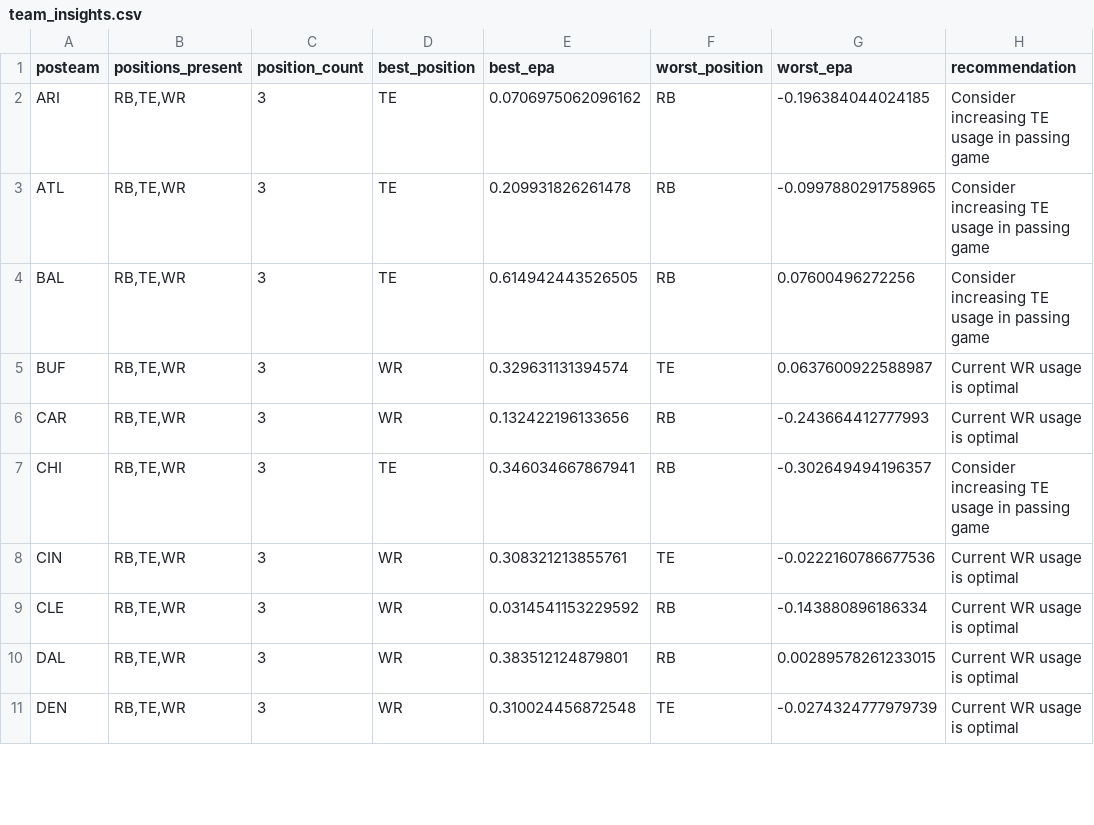
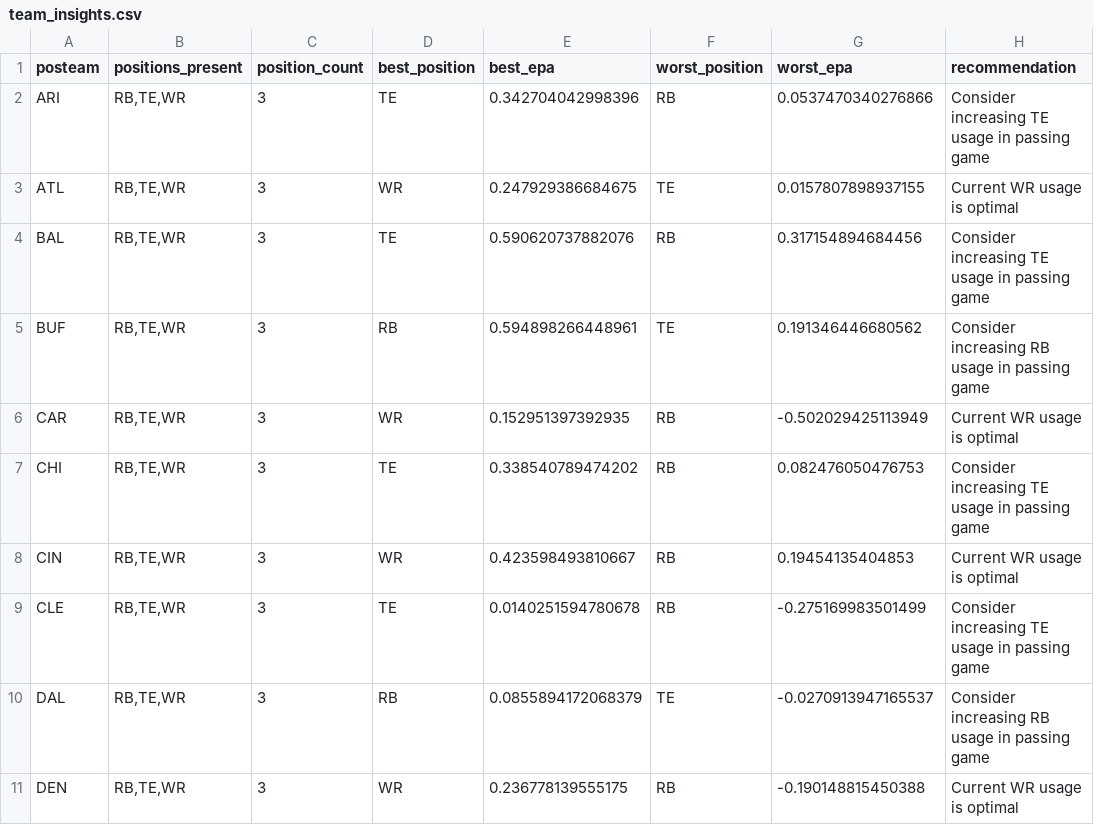
Before and after one commit to tcross616/Sports_Analytics_I, a CSV file: team_insights.csv, drawn as a sheet; only a part is shown; the diff covers the shown part only.

```diff
--- a/team_insights.csv
+++ b/team_insights.csv
@@ -1,11 +1,11 @@
 "posteam","positions_present","position_count","best_position","best_epa","worst_position","worst_epa","recommendation"
-"ARI","RB,TE,WR",3,"TE",0.0706975062096162,"RB",-0.196384044024185,"Consider increasing TE usage in passing game"
-"ATL","RB,TE,WR",3,"TE",0.209931826261478,"RB",-0.0997880291758965,"Consider increasing TE usage in passing game"
-"BAL","RB,TE,WR",3,"TE",0.614942443526505,"RB",0.07600496272256,"Consider increasing TE usage in passing game"
-"BUF","RB,TE,WR",3,"WR",0.329631131394574,"TE",0.0637600922588987,"Current WR usage is optimal"
-"CAR","RB,TE,WR",3,"WR",0.132422196133656,"RB",-0.243664412777993,"Current WR usage is optimal"
-"CHI","RB,TE,WR",3,"TE",0.346034667867941,"RB",-0.302649494196357,"Consider increasing TE usage in passing game"
-"CIN","RB,TE,WR",3,"WR",0.308321213855761,"TE",-0.0222160786677536,"Current WR usage is optimal"
-"CLE","RB,TE,WR",3,"WR",0.0314541153229592,"RB",-0.143880896186334,"Current WR usage is optimal"
-"DAL","RB,TE,WR",3,"WR",0.383512124879801,"RB",0.00289578261233015,"Current WR usage is optimal"
-"DEN","RB,TE,WR",3,"WR",0.310024456872548,"TE",-0.0274324777979739,"Current WR usage is optimal"
+"ARI","RB,TE,WR",3,"TE",0.342704042998396,"RB",0.0537470340276866,"Consider increasing TE usage in passing game"
+"ATL","RB,TE,WR",3,"WR",0.247929386684675,"TE",0.0157807898937155,"Current WR usage is optimal"
+"BAL","RB,TE,WR",3,"TE",0.590620737882076,"RB",0.317154894684456,"Consider increasing TE usage in passing game"
+"BUF","RB,TE,WR",3,"RB",0.594898266448961,"TE",0.191346446680562,"Consider increasing RB usage in passing game"
+"CAR","RB,TE,WR",3,"WR",0.152951397392935,"RB",-0.502029425113949,"Current WR usage is optimal"
+"CHI","RB,TE,WR",3,"TE",0.338540789474202,"RB",0.082476050476753,"Consider increasing TE usage in passing game"
+"CIN","RB,TE,WR",3,"WR",0.423598493810667,"RB",0.19454135404853,"Current WR usage is optimal"
+"CLE","RB,TE,WR",3,"TE",0.0140251594780678,"RB",-0.275169983501499,"Consider increasing TE usage in passing game"
+"DAL","RB,TE,WR",3,"RB",0.0855894172068379,"TE",-0.0270913947165537,"Consider increasing RB usage in passing game"
+"DEN","RB,TE,WR",3,"WR",0.236778139555175,"RB",-0.190148815450388,"Current WR usage is optimal"
```
Also changed, not shown: 75 edited cells elsewhere in this file, chiefs_receiver_stats.csv, receiver_stats.csv, 3 other files.
